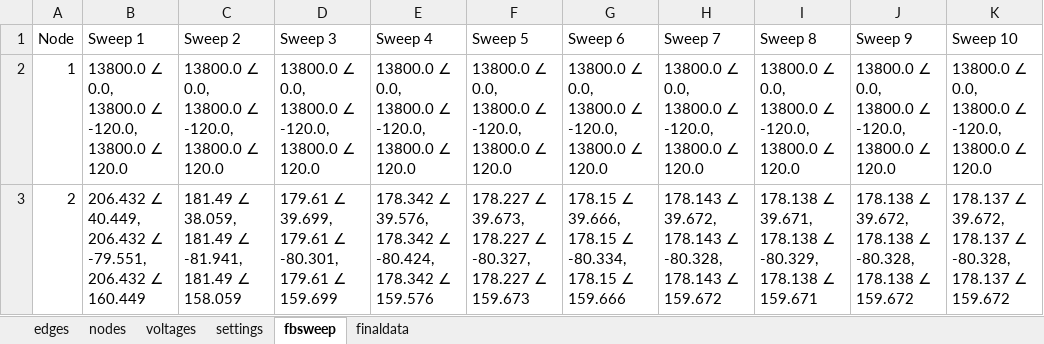
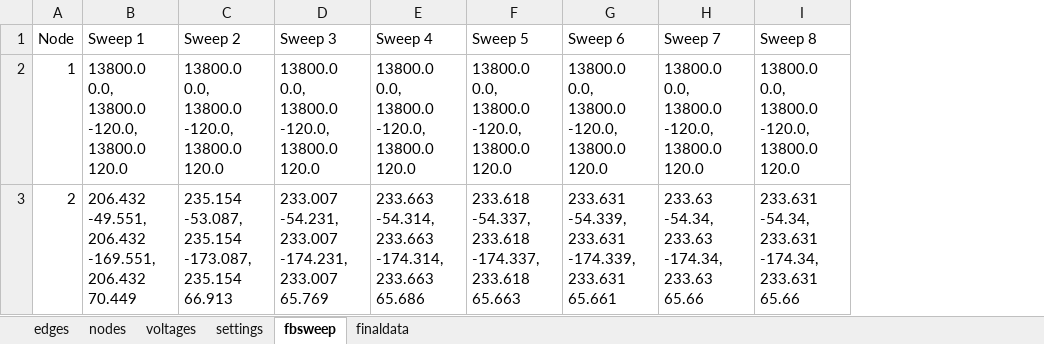
Before and after one commit to PasanBhanu/loadflow-forward-backward-sweep, an Excel workbook: dat.xlsx, sheet fbsweep, drawn as a sheet; values as stored, in another font and other column widths than the file's, no borders; the diff names each change by its address in the sheet, - before the commit and + after, or states it on an @@ line.

```diff
--- a/dat.xlsx (sheet fbsweep)
+++ b/dat.xlsx (sheet fbsweep)
-column J (Sweep 9), rows 2-3: 13800.0 ∠ 0.0, 13800.0 ∠ -120.0, 13800.0 ∠ 120.0 | 178.138 ∠ 39.672, 178.138 ∠ -80.328, 178.138 ∠ 159.672
-column K (Sweep 10), rows 2-3: 13800.0 ∠ 0.0, 13800.0 ∠ -120.0, 13800.0 ∠ 120.0 | 178.137 ∠ 39.672, 178.137 ∠ -80.328, 178.137 ∠ 159.672
-B2 (Sweep 1): 13800.0 ∠ 0.0, 13800.0 ∠ -120.0, 13800.0 ∠ 120.0
+B2 (Sweep 1): 13800.0 0.0, 13800.0 -120.0, 13800.0 120.0
-C2 (Sweep 2): 13800.0 ∠ 0.0, 13800.0 ∠ -120.0, 13800.0 ∠ 120.0
+C2 (Sweep 2): 13800.0 0.0, 13800.0 -120.0, 13800.0 120.0
-D2 (Sweep 3): 13800.0 ∠ 0.0, 13800.0 ∠ -120.0, 13800.0 ∠ 120.0
+D2 (Sweep 3): 13800.0 0.0, 13800.0 -120.0, 13800.0 120.0
-E2 (Sweep 4): 13800.0 ∠ 0.0, 13800.0 ∠ -120.0, 13800.0 ∠ 120.0
+E2 (Sweep 4): 13800.0 0.0, 13800.0 -120.0, 13800.0 120.0
-F2 (Sweep 5): 13800.0 ∠ 0.0, 13800.0 ∠ -120.0, 13800.0 ∠ 120.0
+F2 (Sweep 5): 13800.0 0.0, 13800.0 -120.0, 13800.0 120.0
-G2 (Sweep 6): 13800.0 ∠ 0.0, 13800.0 ∠ -120.0, 13800.0 ∠ 120.0
+G2 (Sweep 6): 13800.0 0.0, 13800.0 -120.0, 13800.0 120.0
-H2 (Sweep 7): 13800.0 ∠ 0.0, 13800.0 ∠ -120.0, 13800.0 ∠ 120.0
+H2 (Sweep 7): 13800.0 0.0, 13800.0 -120.0, 13800.0 120.0
-I2 (Sweep 8): 13800.0 ∠ 0.0, 13800.0 ∠ -120.0, 13800.0 ∠ 120.0
+I2 (Sweep 8): 13800.0 0.0, 13800.0 -120.0, 13800.0 120.0
-B3 (Sweep 1): 206.432 ∠ 40.449, 206.432 ∠ -79.551, 206.432 ∠ 160.449
+B3 (Sweep 1): 206.432 -49.551, 206.432 -169.551, 206.432 70.449
-C3 (Sweep 2): 181.49 ∠ 38.059, 181.49 ∠ -81.941, 181.49 ∠ 158.059
+C3 (Sweep 2): 235.154 -53.087, 235.154 -173.087, 235.154 66.913
-D3 (Sweep 3): 179.61 ∠ 39.699, 179.61 ∠ -80.301, 179.61 ∠ 159.699
+D3 (Sweep 3): 233.007 -54.231, 233.007 -174.231, 233.007 65.769
-E3 (Sweep 4): 178.342 ∠ 39.576, 178.342 ∠ -80.424, 178.342 ∠ 159.576
+E3 (Sweep 4): 233.663 -54.314, 233.663 -174.314, 233.663 65.686
-F3 (Sweep 5): 178.227 ∠ 39.673, 178.227 ∠ -80.327, 178.227 ∠ 159.673
+F3 (Sweep 5): 233.618 -54.337, 233.618 -174.337, 233.618 65.663
-G3 (Sweep 6): 178.15 ∠ 39.666, 178.15 ∠ -80.334, 178.15 ∠ 159.666
+G3 (Sweep 6): 233.631 -54.339, 233.631 -174.339, 233.631 65.661
-H3 (Sweep 7): 178.143 ∠ 39.672, 178.143 ∠ -80.328, 178.143 ∠ 159.672
+H3 (Sweep 7): 233.63 -54.34, 233.63 -174.34, 233.63 65.66
-I3 (Sweep 8): 178.138 ∠ 39.671, 178.138 ∠ -80.329, 178.138 ∠ 159.671
+I3 (Sweep 8): 233.631 -54.34, 233.631 -174.34, 233.631 65.66
```
Also changed, not shown: 1 other file.
